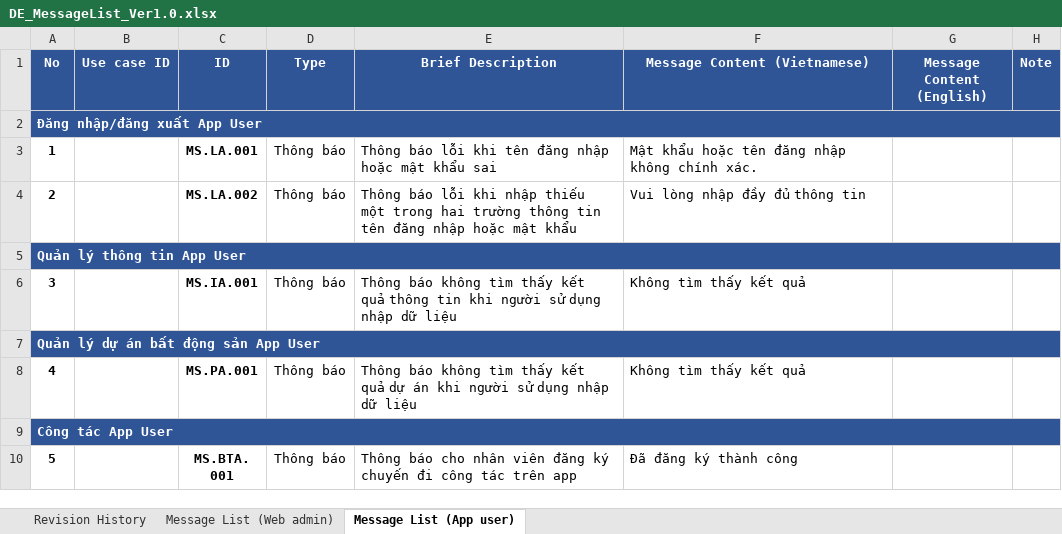
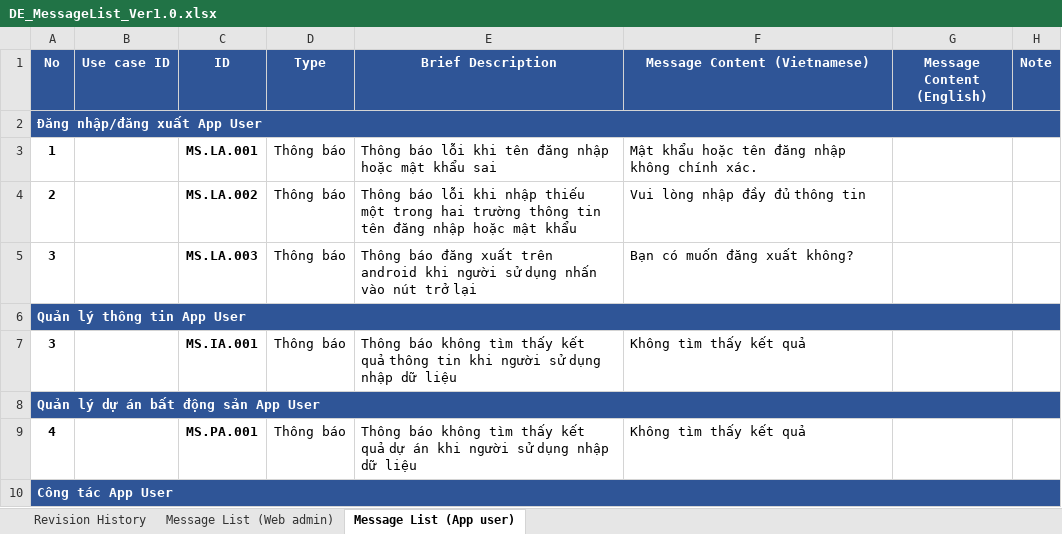
Before and after one commit to DamianHuynh/Capstone-Project, an Excel workbook: Improgress/2. Artifact and Deliverable/DetailDesign & Architect/Design/DE_MessageList_Ver1.0.xlsx, sheet Message List (App user), drawn as a sheet; only a part is shown; the shorter side is filled out with more unchanged rows; values as stored, in another font and other column widths than the file's, no borders; the diff names each change by its address in the sheet, - before the commit and + after, or states it on an @@ line.

```diff
--- a/Improgress/2. Artifact and Deliverable/DetailDesign & Architect/Design/DE_MessageList_Ver1.0.xlsx (sheet Message List (App user))
+++ b/Improgress/2. Artifact and Deliverable/DetailDesign & Architect/Design/DE_MessageList_Ver1.0.xlsx (sheet Message List (App user))
+row 5: 3 |  | MS.LA.003 | Thông báo | Thông báo đăng xuất trên android khi người sử dụng nhấn vào nút trở lại | Bạn có muốn đăng xuất không?
```
Also changed, not shown: Improgress/2. Artifact and Deliverable/DetailDesign & Architect/Design/DE_BusinessRules_Ver1.0.xlsx.
